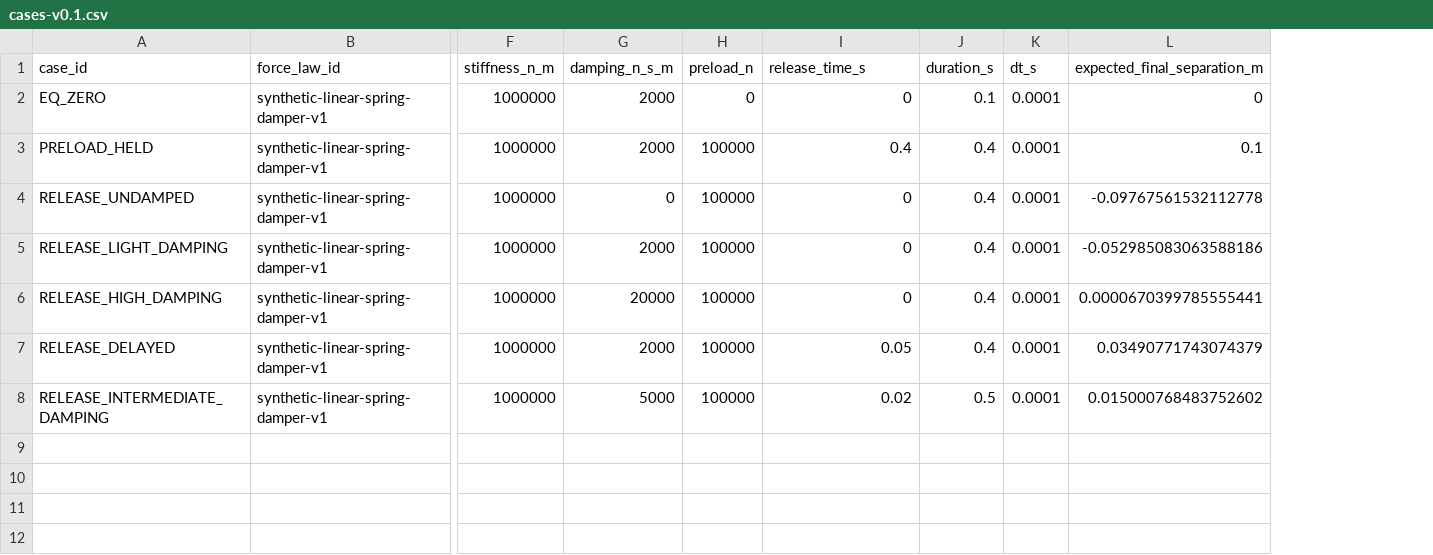
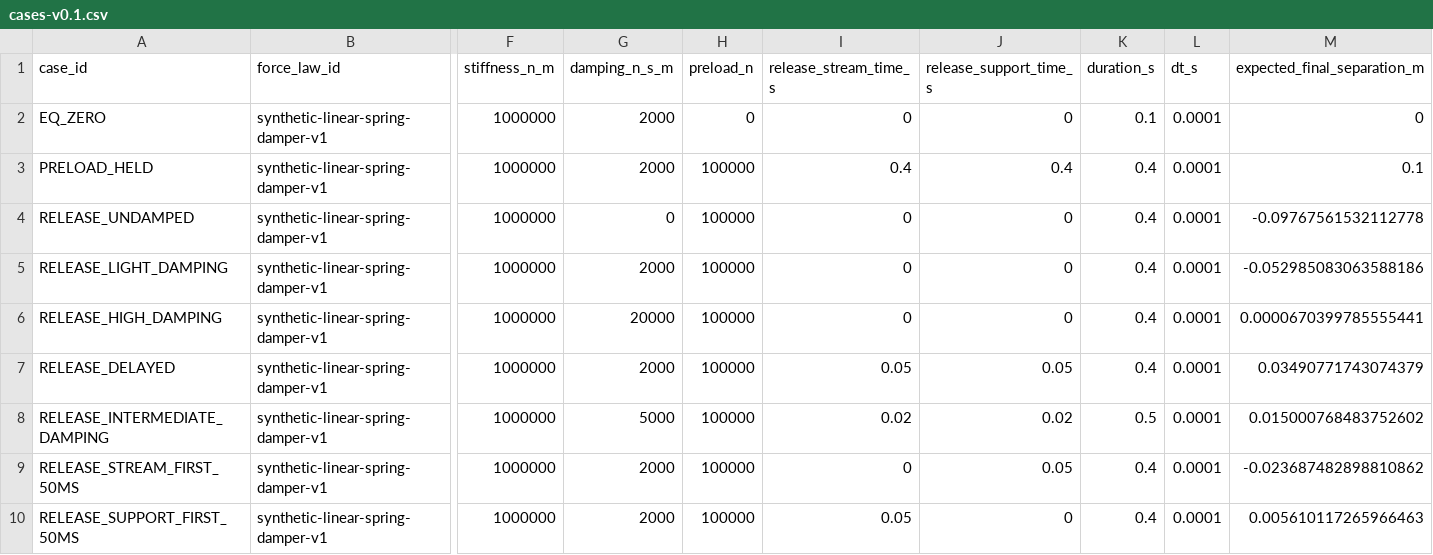
Before and after one commit to Luminous-Dynamics/symtropy, a CSV file: tools/ors-dynamic-support-reference/cases-v0.1.csv, drawn as a sheet; only a part is shown, gaps mark what is left out; rows hold the shown columns only; the diff names each change by its address in the sheet, - before the commit and + after, or states it on an @@ line.

Commit message:
test(space): add asynchronous restraint release golden cases

```diff
--- a/tools/ors-dynamic-support-reference/cases-v0.1.csv
+++ b/tools/ors-dynamic-support-reference/cases-v0.1.csv
+column J (release_support_time_s), rows 2-8: 0 | 0.4 | 0 | 0 | 0 | 0.05 | 0.02
-I1: release_time_s
+I1: release_stream_time_s
+row 9: RELEASE_STREAM_FIRST_50MS | synthetic-linear-spring-damper-v1 | 1000000 | 2000 | 100000 | 0 | 0.05 | 0.4 | 0.0001 | -0.023687482898810862
+row 10: RELEASE_SUPPORT_FIRST_50MS | synthetic-linear-spring-damper-v1 | 1000000 | 2000 | 100000 | 0.05 | 0 | 0.4 | 0.0001 | 0.005610117265966463
```
